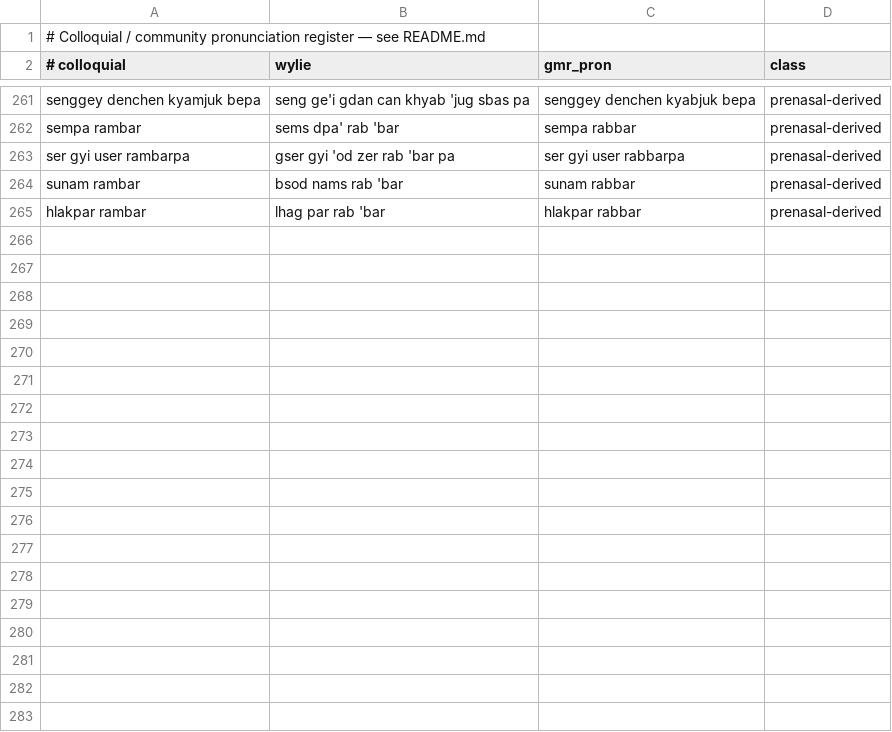
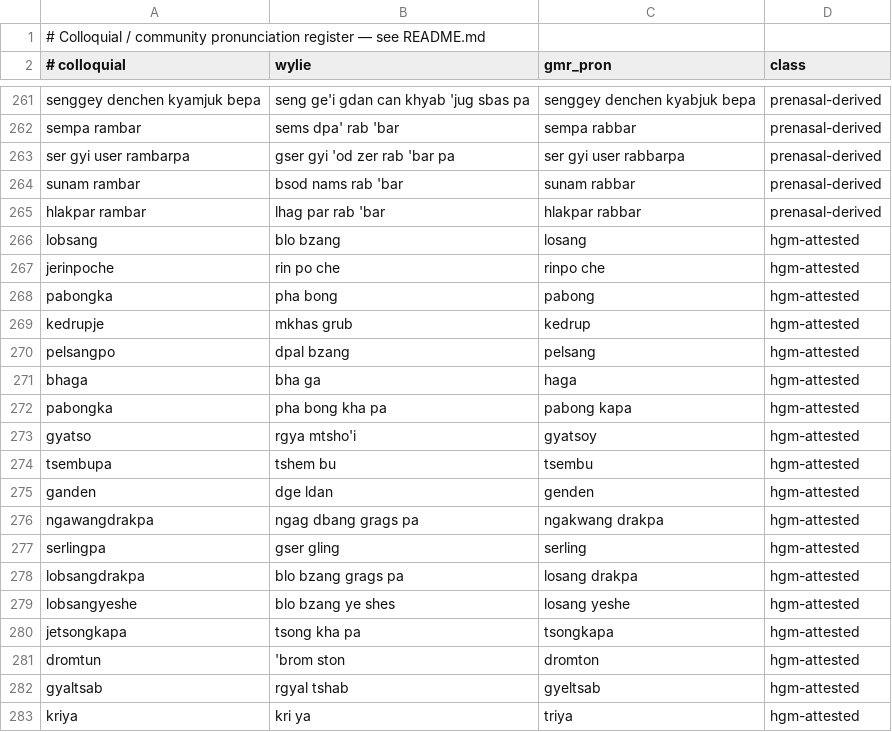
Before and after one commit to 64h01101001h/ALL-translation-tool, a TSV file: data/pron_colloquial/colloquial_pron.tsv, drawn as a sheet; only a part is shown, gaps mark what is left out; the diff covers the shown part only; the diff names each change by its address in the sheet, - before the commit and + after, or states it on an @@ line.

```diff
--- a/data/pron_colloquial/colloquial_pron.tsv
+++ b/data/pron_colloquial/colloquial_pron.tsv
+row 266: lobsang | blo bzang | losang | hgm-attested
+row 267: jerinpoche | rin po che | rinpo che | hgm-attested
+row 268: pabongka | pha bong | pabong | hgm-attested
+row 269: kedrupje | mkhas grub | kedrup | hgm-attested
+row 270: pelsangpo | dpal bzang | pelsang | hgm-attested
+row 271: bhaga | bha ga | haga | hgm-attested
+row 272: pabongka | pha bong kha pa | pabong kapa | hgm-attested
+row 273: gyatso | rgya mtsho'i | gyatsoy | hgm-attested
+row 274: tsembupa | tshem bu | tsembu | hgm-attested
+row 275: ganden | dge ldan | genden | hgm-attested
+row 276: ngawangdrakpa | ngag dbang grags pa | ngakwang drakpa | hgm-attested
+row 277: serlingpa | gser gling | serling | hgm-attested
+row 278: lobsangdrakpa | blo bzang grags pa | losang drakpa | hgm-attested
+row 279: lobsangyeshe | blo bzang ye shes | losang yeshe | hgm-attested
+row 280: jetsongkapa | tsong kha pa | tsongkapa | hgm-attested
+row 281: dromtun | 'brom ston | dromton | hgm-attested
+row 282: gyaltsab | rgyal tshab | gyeltsab | hgm-attested
+row 283: kriya | kri ya | triya | hgm-attested
```
Also changed, not shown: 28 added rows elsewhere in this file, 4 other files.
